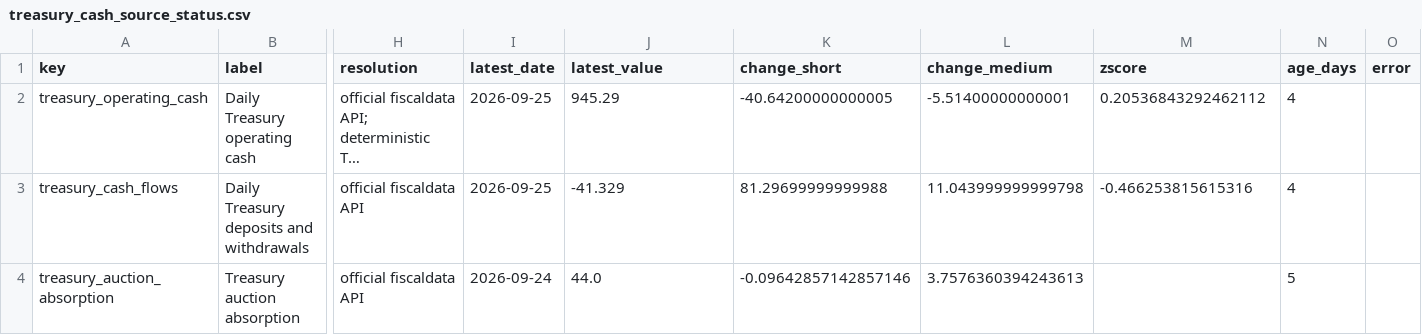
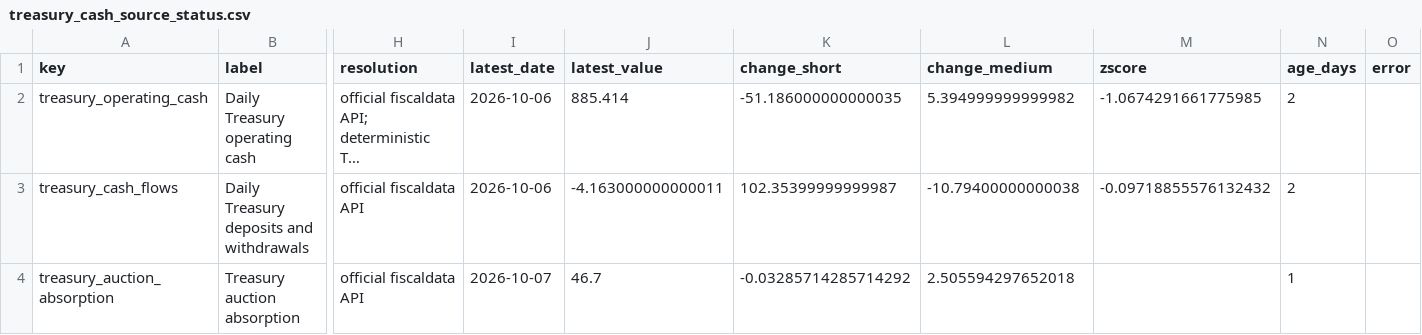
Before and after one commit to sphynxkatt0-arch/cot-report, a CSV file: analysis/model_output/treasury_cash_source_status.csv, drawn as a sheet; only a part is shown, gaps mark what is left out; long unchanged cells end in …; the diff names each change by its address in the sheet, - before the commit and + after, or states it on an @@ line.

```diff
--- a/analysis/model_output/treasury_cash_source_status.csv
+++ b/analysis/model_output/treasury_cash_source_status.csv
-I2:I3 (latest_date): 2026-09-25
+I2:I3 (latest_date): 2026-10-06
-J2 (latest_value): 945.29
+J2 (latest_value): 885.414
-K2 (change_short): -40.64200000000005
+K2 (change_short): -51.186000000000035
-L2 (change_medium): -5.51400000000001
+L2 (change_medium): 5.394999999999982
-M2 (zscore): 0.20536843292462112
+M2 (zscore): -1.0674291661775985
-N2:N3 (age_days): 4
+N2:N3 (age_days): 2
-J3 (latest_value): -41.329
+J3 (latest_value): -4.163000000000011
-K3 (change_short): 81.29699999999988
+K3 (change_short): 102.35399999999987
-L3 (change_medium): 11.043999999999798
+L3 (change_medium): -10.79400000000038
-M3 (zscore): -0.466253815615316
+M3 (zscore): -0.09718855576132432
-I4 (latest_date): 2026-09-24
+I4 (latest_date): 2026-10-07
-J4 (latest_value): 44.0
+J4 (latest_value): 46.7
-K4 (change_short): -0.09642857142857146
+K4 (change_short): -0.03285714285714292
-L4 (change_medium): 3.7576360394243613
+L4 (change_medium): 2.505594297652018
-N4 (age_days): 5
+N4 (age_days): 1
```
Also changed, not shown: analysis/model_output/macro_liquidity_source_status.csv, 16 other files.
